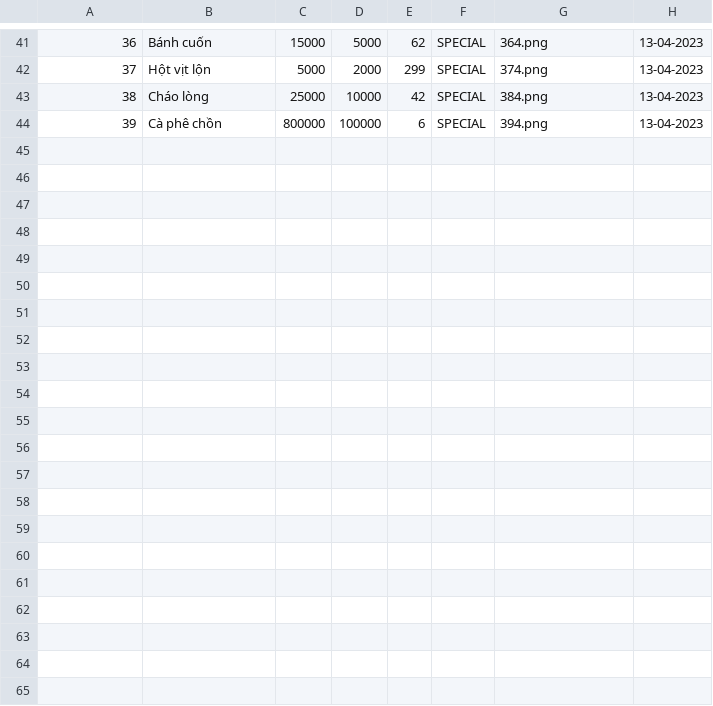
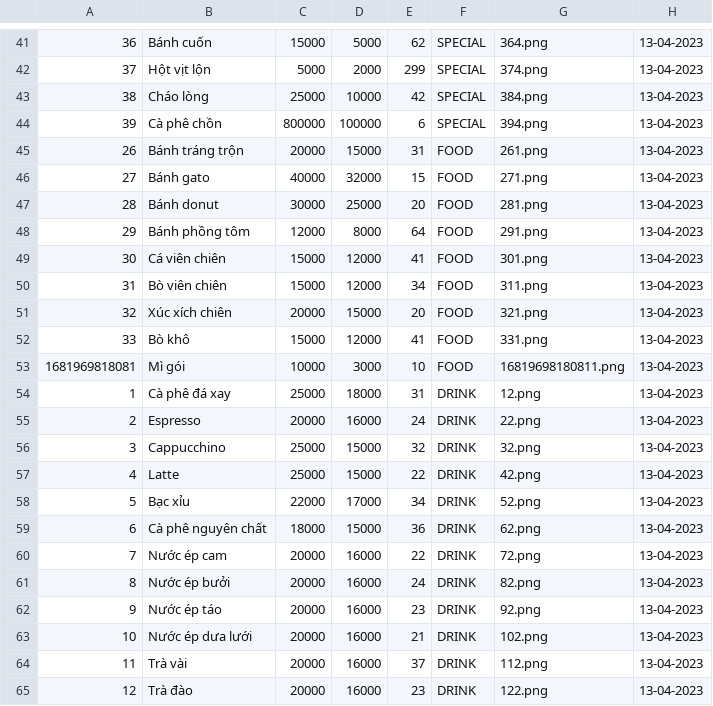
Before and after one commit to TongLuong/QuanLi, a CSV file: Data/13-04-2023.csv, drawn as a sheet; only a part is shown, gaps mark what is left out.

```diff
--- a/Data/13-04-2023.csv
+++ b/Data/13-04-2023.csv
@@ -44 +44,22 @@
 39,Cà phê chồn,800000,100000,6,SPECIAL,394.png,13-04-2023
+26,Bánh tráng trộn,20000,15000,31,FOOD,261.png,13-04-2023
+27,Bánh gato,40000,32000,15,FOOD,271.png,13-04-2023
+28,Bánh donut,30000,25000,20,FOOD,281.png,13-04-2023
+29,Bánh phồng tôm,12000,8000,64,FOOD,291.png,13-04-2023
+30,Cá viên chiên,15000,12000,41,FOOD,301.png,13-04-2023
+31,Bò viên chiên,15000,12000,34,FOOD,311.png,13-04-2023
+32,Xúc xích chiên,20000,15000,20,FOOD,321.png,13-04-2023
+33,Bò khô,15000,12000,41,FOOD,331.png,13-04-2023
+1681969818081,Mì gói,10000,3000,10,FOOD,16819698180811.png,13-04-2023
+1,Cà phê đá xay,25000,18000,31,DRINK,12.png,13-04-2023
+2,Espresso,20000,16000,24,DRINK,22.png,13-04-2023
+3,Cappucchino,25000,15000,32,DRINK,32.png,13-04-2023
+4,Latte,25000,15000,22,DRINK,42.png,13-04-2023
+5,Bạc xỉu,22000,17000,34,DRINK,52.png,13-04-2023
+6,Cà phê nguyên chất,18000,15000,36,DRINK,62.png,13-04-2023
+7,Nước ép cam,20000,16000,22,DRINK,72.png,13-04-2023
+8,Nước ép bưởi,20000,16000,24,DRINK,82.png,13-04-2023
+9,Nước ép táo,20000,16000,23,DRINK,92.png,13-04-2023
+10,Nước ép dưa lưới,20000,16000,21,DRINK,102.png,13-04-2023
+11,Trà vài,20000,16000,37,DRINK,112.png,13-04-2023
+12,Trà đào,20000,16000,23,DRINK,122.png,13-04-2023
```
Also changed, not shown: Data/02-04-2023.csv, Data/07-04-2023.csv, 10 other files.
